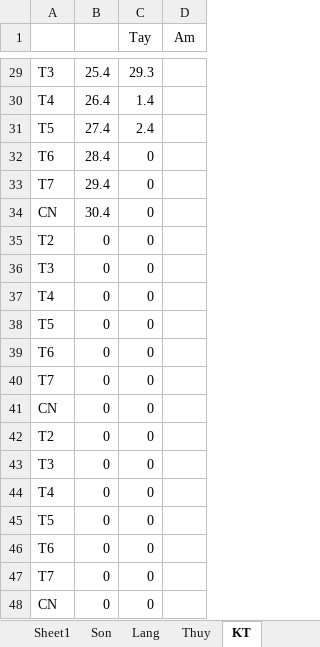
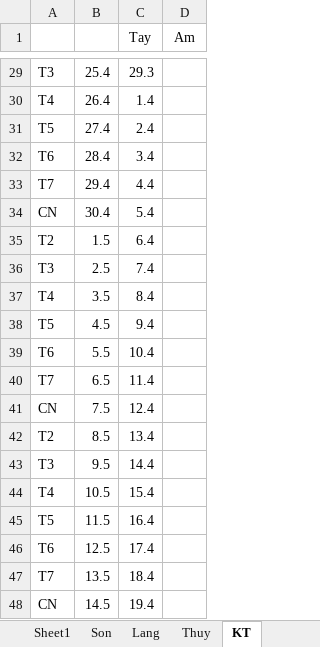
Before and after one commit to Hubitga/Hubito, an Excel workbook: Số Cái.xlsx, sheet KT, drawn as a sheet; only a part is shown, gaps mark what is left out; values as stored, in another font and other column widths than the file's, no borders; the diff covers the shown part only; the diff names each change by its address in the sheet, - before the commit and + after, or states it on an @@ line.

```diff
--- a/Số Cái.xlsx (sheet KT)
+++ b/Số Cái.xlsx (sheet KT)
-C32 (Tay): 0
+C32 (Tay): 3.4
-C33 (Tay): 0
+C33 (Tay): 4.4
-C34 (Tay): 0
+C34 (Tay): 5.4
-B35: 0
+B35: 1.5
-C35 (Tay): 0
+C35 (Tay): 6.4
-B36: 0
+B36: 2.5
-C36 (Tay): 0
+C36 (Tay): 7.4
-B37: 0
+B37: 3.5
-C37 (Tay): 0
+C37 (Tay): 8.4
-B38: 0
+B38: 4.5
-C38 (Tay): 0
+C38 (Tay): 9.4
-B39: 0
+B39: 5.5
-C39 (Tay): 0
+C39 (Tay): 10.4
-B40: 0
+B40: 6.5
-C40 (Tay): 0
+C40 (Tay): 11.4
-B41: 0
+B41: 7.5
-C41 (Tay): 0
+C41 (Tay): 12.4
-B42: 0
+B42: 8.5
-C42 (Tay): 0
+C42 (Tay): 13.4
-B43: 0
+B43: 9.5
-C43 (Tay): 0
+C43 (Tay): 14.4
-B44: 0
+B44: 10.5
-C44 (Tay): 0
+C44 (Tay): 15.4
-B45: 0
+B45: 11.5
-C45 (Tay): 0
+C45 (Tay): 16.4
-B46: 0
+B46: 12.5
-C46 (Tay): 0
+C46 (Tay): 17.4
-B47: 0
+B47: 13.5
-C47 (Tay): 0
+C47 (Tay): 18.4
-B48: 0
+B48: 14.5
-C48 (Tay): 0
+C48 (Tay): 19.4
```
Also changed, not shown: 29 edited cells elsewhere in this sheet, sheet Son, sheet Sheet1, sheet Thuy, sheet Lang, formulas that keep their value.
